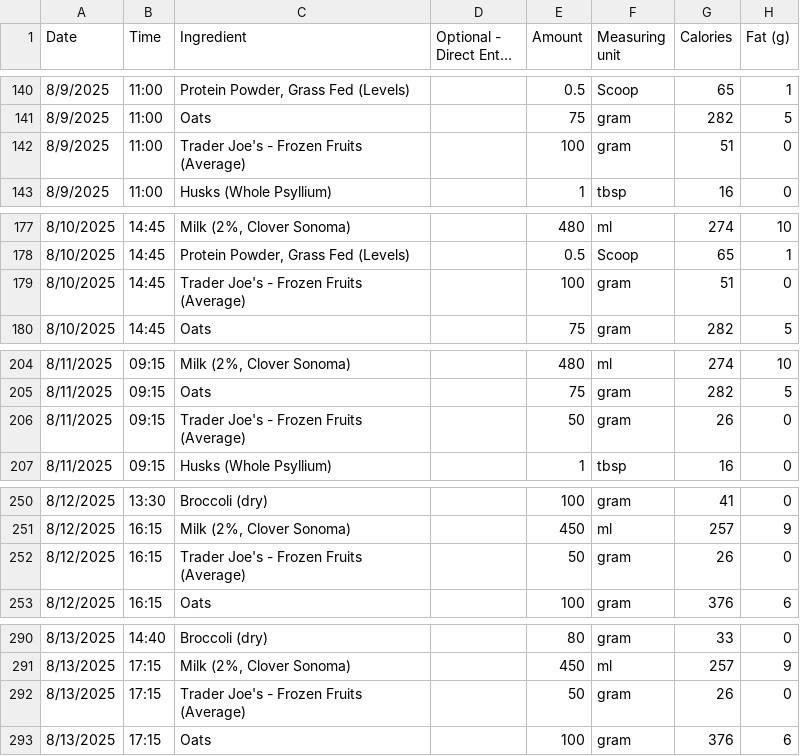
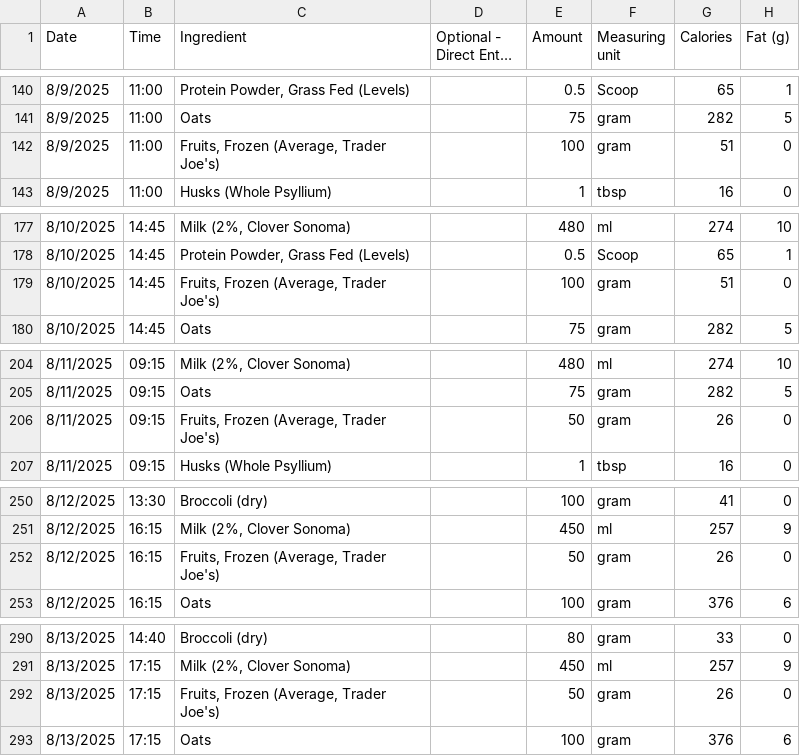
Before and after one commit to mauzeh/squirby, a CSV file: database/seeders/csv/daily_log_from_real_world.csv, drawn as a sheet; only a part is shown, gaps mark what is left out; long unchanged cells end in …; the diff covers the shown part only; the diff names each change by its address in the sheet, - before the commit and + after, or states it on an @@ line.

Commit message:
Adjusted Ingredient name for Frozen Fruits

```diff
--- a/database/seeders/csv/daily_log_from_real_world.csv
+++ b/database/seeders/csv/daily_log_from_real_world.csv
-C142 (Ingredient): Trader Joe's - Frozen Fruits (Average)
+C142 (Ingredient): Fruits, Frozen (Average, Trader Joe's)
-C179 (Ingredient): Trader Joe's - Frozen Fruits (Average)
+C179 (Ingredient): Fruits, Frozen (Average, Trader Joe's)
-C206 (Ingredient): Trader Joe's - Frozen Fruits (Average)
+C206 (Ingredient): Fruits, Frozen (Average, Trader Joe's)
-C252 (Ingredient): Trader Joe's - Frozen Fruits (Average)
+C252 (Ingredient): Fruits, Frozen (Average, Trader Joe's)
-C292 (Ingredient): Trader Joe's - Frozen Fruits (Average)
+C292 (Ingredient): Fruits, Frozen (Average, Trader Joe's)
```
Also changed, not shown: 3 added rows, 3 removed rows and 15 edited cells elsewhere in this file, database/seeders/csv/ingredients_from_real_world.csv.
